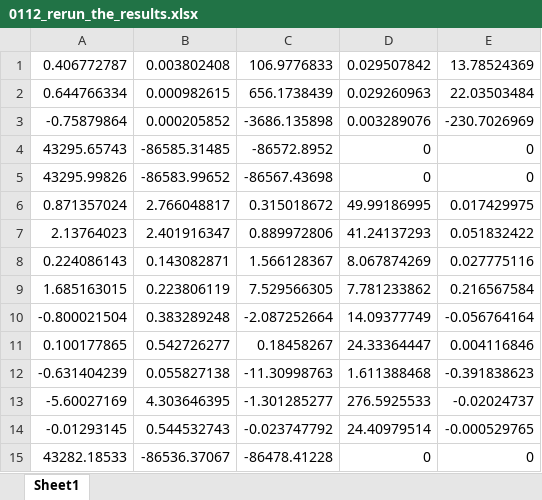
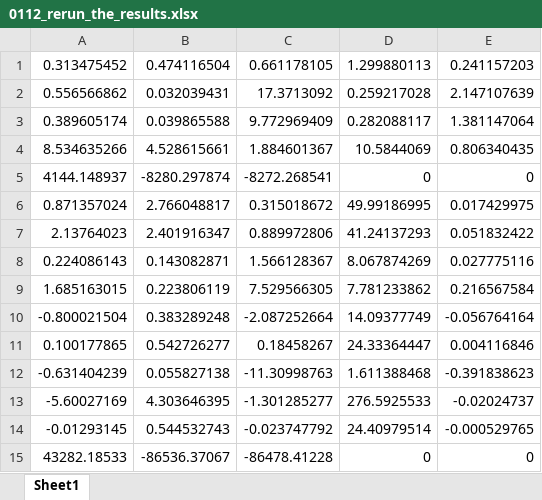
Before and after one commit to Kristine123/Speciale, an Excel workbook: Outputs/PARX_22/0112_rerun_the_results.xlsx, sheet Sheet1, drawn as a sheet; values as stored, in another font and other column widths than the file's, no borders; removed rows and columns are numbered as before the commit, all else as after; the diff names each change by its address in the sheet, - before the commit and + after, or states it on an @@ line.

```diff
--- a/Outputs/PARX_22/0112_rerun_the_results.xlsx (sheet Sheet1)
+++ b/Outputs/PARX_22/0112_rerun_the_results.xlsx (sheet Sheet1)
-row 1: 0.406772787 | 0.003802408 | 106.9776833 | 0.029507842 | 13.78524369
-row 2: 0.644766334 | 0.000982615 | 656.1738439 | 0.029260963 | 22.03503484
-row 3: -0.75879864 | 0.000205852 | -3686.135898 | 0.003289076 | -230.7026969
-row 4: 43295.65743 | -86585.31485 | -86572.8952 | 0 | 0
-row 5: 43295.99826 | -86583.99652 | -86567.43698 | 0 | 0
+row 1: 0.313475452 | 0.474116504 | 0.661178105 | 1.299880113 | 0.241157203
+row 2: 0.556566862 | 0.032039431 | 17.3713092 | 0.259217028 | 2.147107639
+row 3: 0.389605174 | 0.039865588 | 9.772969409 | 0.282088117 | 1.381147064
+row 4: 8.534635266 | 4.528615661 | 1.884601367 | 10.5844069 | 0.806340435
+row 5: 4144.148937 | -8280.297874 | -8272.268541 | 0 | 0
```
Also changed, not shown: Outputs/PARX/forecasterror2.xlsx, Prefered_PARX_model_forecast/Resultater_PARX/KLIC_PARX2.xlsx, 22 other files.
